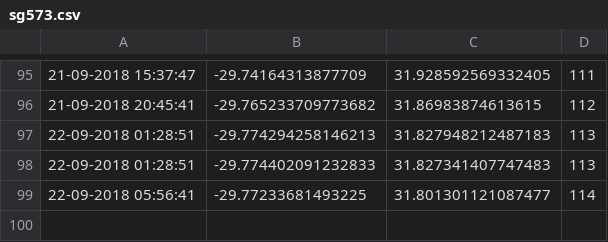
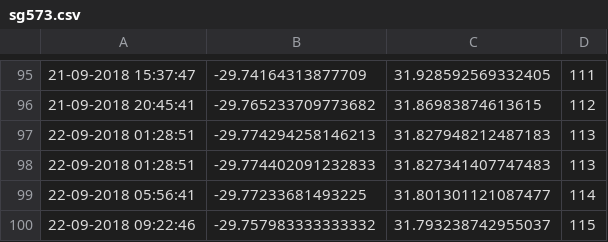
Before and after one commit to FredFury/Slocum_tricks, a CSV file: sg573.csv, drawn as a sheet; only a part is shown, gaps mark what is left out.

Commit message:
updated location csv

```diff
--- a/sg573.csv
+++ b/sg573.csv
@@ -99 +99,2 @@
 22-09-2018 05:56:41,-29.77233681493225,31.801301121087477,114
+22-09-2018 09:22:46,-29.757983333333332,31.793238742955037,115
```
